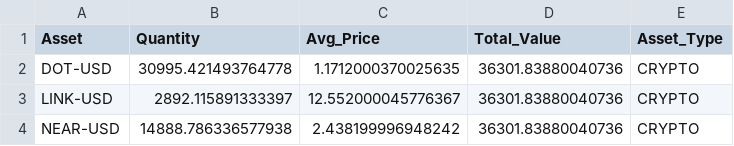
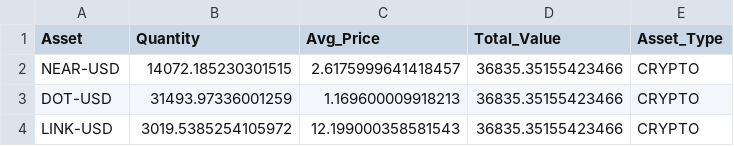
Before and after one commit to flashmanrunning-lang/my-quant-bot, a CSV file: portfolio_ledger.csv, drawn as a sheet.

```diff
--- a/portfolio_ledger.csv
+++ b/portfolio_ledger.csv
@@ -1,4 +1,4 @@
 Asset,Quantity,Avg_Price,Total_Value,Asset_Type
-DOT-USD,30995.421493764778,1.1712000370025635,36301.83880040736,CRYPTO
-LINK-USD,2892.115891333397,12.552000045776367,36301.83880040736,CRYPTO
-NEAR-USD,14888.786336577938,2.438199996948242,36301.83880040736,CRYPTO
+NEAR-USD,14072.185230301515,2.6175999641418457,36835.35155423466,CRYPTO
+DOT-USD,31493.97336001259,1.169600009918213,36835.35155423466,CRYPTO
+LINK-USD,3019.5385254105972,12.199000358581543,36835.35155423466,CRYPTO
```
Also changed, not shown: alpha_performance.csv, 1 other file.
